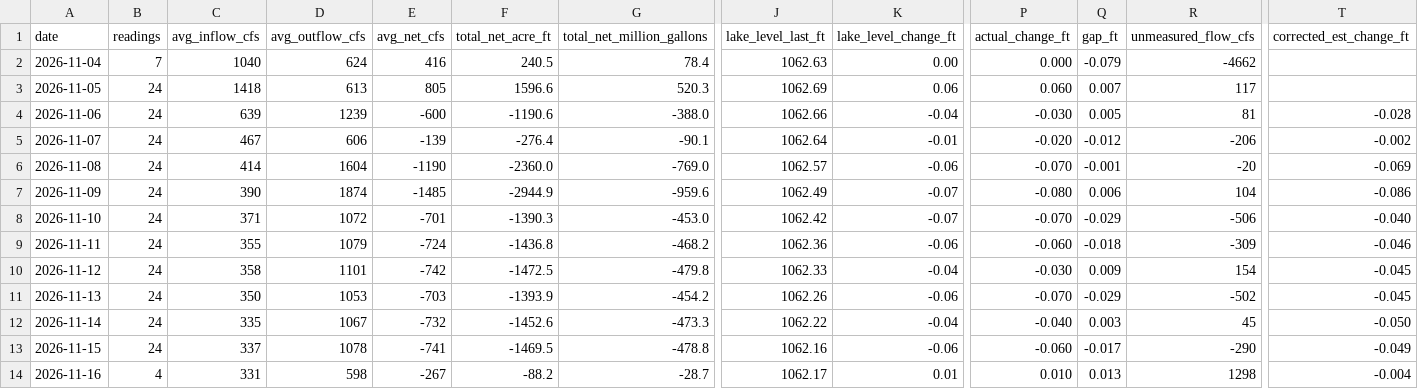
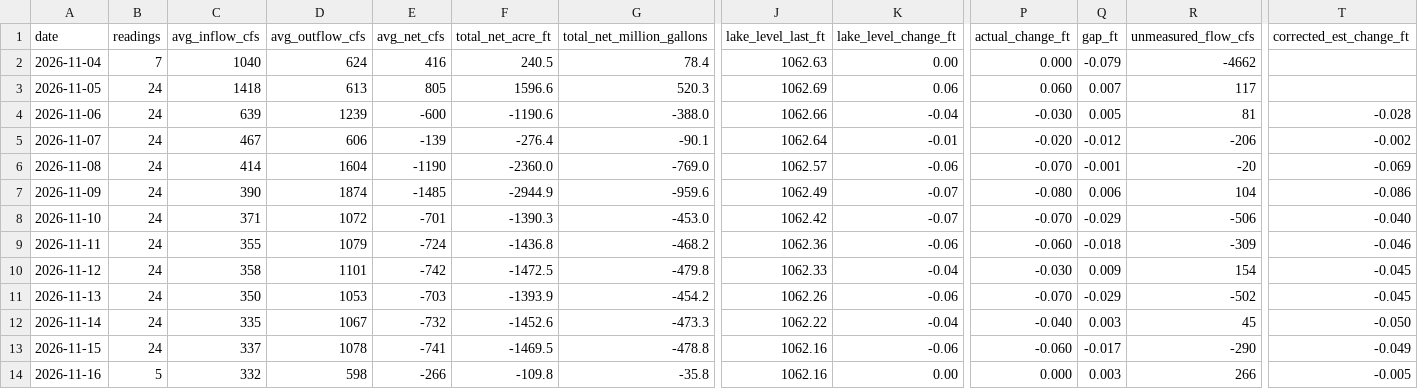
Before and after one commit to rjcanfield139-thwg/lake-lanier-logger, a CSV file: data/lake_lanier_daily.csv, drawn as a sheet; only a part is shown, gaps mark what is left out; the diff names each change by its address in the sheet, - before the commit and + after, or states it on an @@ line.

```diff
--- a/data/lake_lanier_daily.csv
+++ b/data/lake_lanier_daily.csv
-B14 (readings): 4
+B14 (readings): 5
-C14 (avg_inflow_cfs): 331
+C14 (avg_inflow_cfs): 332
-E14 (avg_net_cfs): -267
+E14 (avg_net_cfs): -266
-F14 (total_net_acre_ft): -88.2
+F14 (total_net_acre_ft): -109.8
-G14 (total_net_million_gallons): -28.7
+G14 (total_net_million_gallons): -35.8
-J14 (lake_level_last_ft): 1062.17
+J14 (lake_level_last_ft): 1062.16
-K14 (lake_level_change_ft): 0.01
+K14 (lake_level_change_ft): 0.00
-P14 (actual_change_ft): 0.010
+P14 (actual_change_ft): 0.000
-Q14 (gap_ft): 0.013
+Q14 (gap_ft): 0.003
-R14 (unmeasured_flow_cfs): 1298
+R14 (unmeasured_flow_cfs): 266
-T14 (corrected_est_change_ft): -0.004
+T14 (corrected_est_change_ft): -0.005
```
Also changed, not shown: data/lake_lanier_log.csv.
